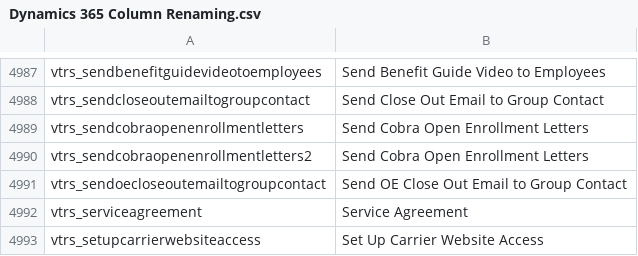
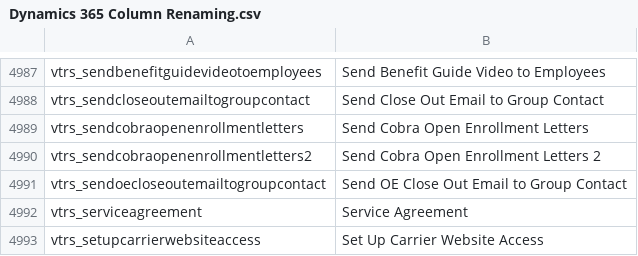
Before and after one commit to preston-reynolds/M-aids, a CSV file: Dynamics 365 Column Renaming.csv, drawn as a sheet; only a part is shown, gaps mark what is left out.

Commit message:
Update Dynamics 365 Column Renaming.csv
Fixed VRTS Send Cobra 2 issue. jh

```diff
--- a/Dynamics 365 Column Renaming.csv
+++ b/Dynamics 365 Column Renaming.csv
@@ -4989,3 +4989,3 @@ vtrs_sendcloseoutemailtogroupcontact,Send Close Out Email to Group Contact
 vtrs_sendcobraopenenrollmentletters,Send Cobra Open Enrollment Letters
-vtrs_sendcobraopenenrollmentletters2,Send Cobra Open Enrollment Letters
+vtrs_sendcobraopenenrollmentletters2,Send Cobra Open Enrollment Letters 2
 vtrs_sendoecloseoutemailtogroupcontact,Send OE Close Out Email to Group Contact
```
